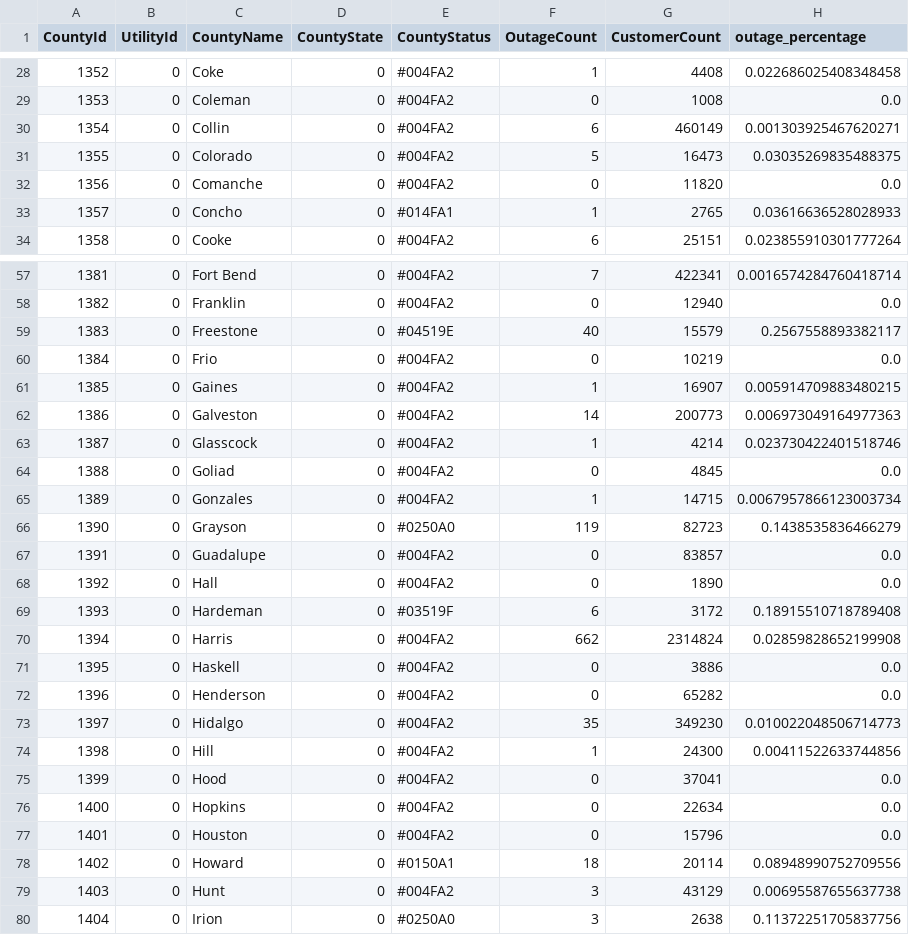
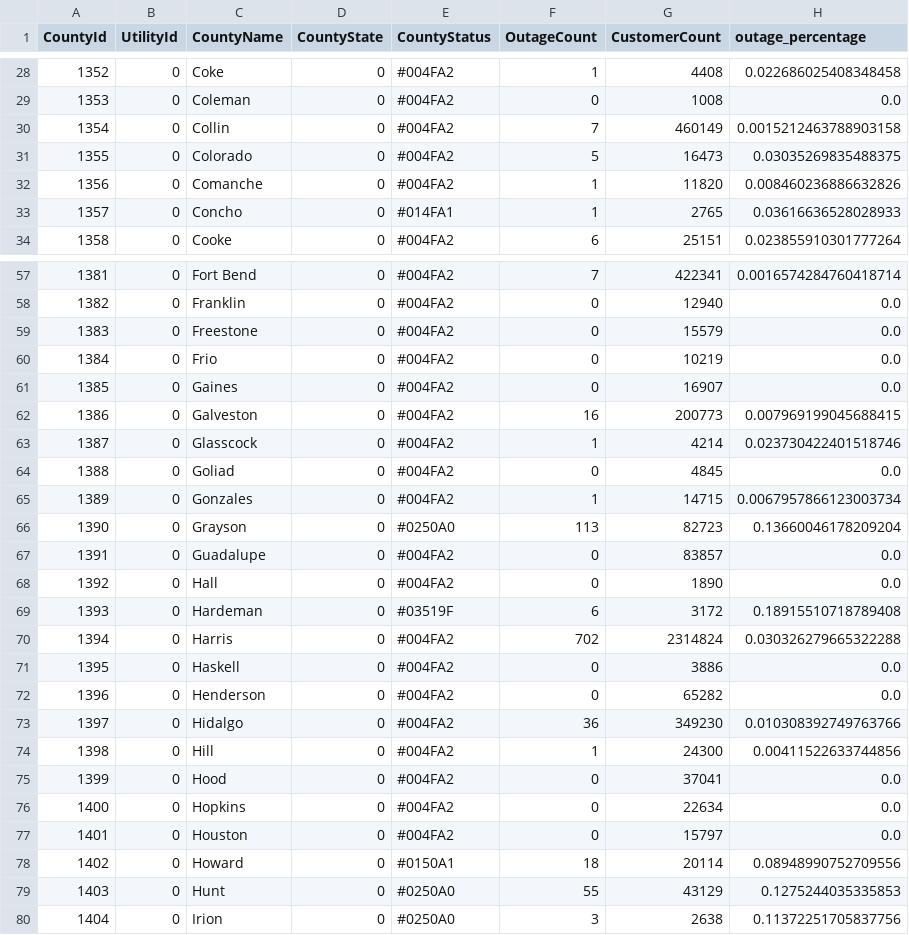
Before and after one commit to DallasMorningNews/20250304_severe-weather, a CSV file: data/latest.csv, drawn as a sheet; only a part is shown, gaps mark what is left out; the diff covers the shown part only.

```diff
--- a/data/latest.csv
+++ b/data/latest.csv
@@ -29,5 +29,5 @@ CountyId,UtilityId,CountyName,CountyState,CountyStatus,OutageCount,CustomerCount
 1353,0,Coleman,0,#004FA2,0,1008,0.0
-1354,0,Collin,0,#004FA2,6,460149,0.001303925467620271
+1354,0,Collin,0,#004FA2,7,460149,0.0015212463788903158
 1355,0,Colorado,0,#004FA2,5,16473,0.03035269835488375
-1356,0,Comanche,0,#004FA2,0,11820,0.0
+1356,0,Comanche,0,#004FA2,1,11820,0.008460236886632826
 1357,0,Concho,0,#014FA1,1,2765,0.03616636528028933
@@ -58,6 +58,6 @@ CountyId,UtilityId,CountyName,CountyState,CountyStatus,OutageCount,CustomerCount
 1382,0,Franklin,0,#004FA2,0,12940,0.0
-1383,0,Freestone,0,#04519E,40,15579,0.2567558893382117
+1383,0,Freestone,0,#004FA2,0,15579,0.0
 1384,0,Frio,0,#004FA2,0,10219,0.0
-1385,0,Gaines,0,#004FA2,1,16907,0.005914709883480215
-1386,0,Galveston,0,#004FA2,14,200773,0.006973049164977363
+1385,0,Gaines,0,#004FA2,0,16907,0.0
+1386,0,Galveston,0,#004FA2,16,200773,0.007969199045688415
 1387,0,Glasscock,0,#004FA2,1,4214,0.023730422401518746
@@ -65,3 +65,3 @@ CountyId,UtilityId,CountyName,CountyState,CountyStatus,OutageCount,CustomerCount
 1389,0,Gonzales,0,#004FA2,1,14715,0.0067957866123003734
-1390,0,Grayson,0,#0250A0,119,82723,0.1438535836466279
+1390,0,Grayson,0,#0250A0,113,82723,0.13660046178209204
 1391,0,Guadalupe,0,#004FA2,0,83857,0.0
@@ -69,6 +69,6 @@ CountyId,UtilityId,CountyName,CountyState,CountyStatus,OutageCount,CustomerCount
 1393,0,Hardeman,0,#03519F,6,3172,0.18915510718789408
-1394,0,Harris,0,#004FA2,662,2314824,0.02859828652199908
+1394,0,Harris,0,#004FA2,702,2314824,0.030326279665322288
 1395,0,Haskell,0,#004FA2,0,3886,0.0
 1396,0,Henderson,0,#004FA2,0,65282,0.0
-1397,0,Hidalgo,0,#004FA2,35,349230,0.010022048506714773
+1397,0,Hidalgo,0,#004FA2,36,349230,0.010308392749763766
 1398,0,Hill,0,#004FA2,1,24300,0.00411522633744856
@@ -76,5 +76,5 @@ CountyId,UtilityId,CountyName,CountyState,CountyStatus,OutageCount,CustomerCount
 1400,0,Hopkins,0,#004FA2,0,22634,0.0
-1401,0,Houston,0,#004FA2,0,15796,0.0
+1401,0,Houston,0,#004FA2,0,15797,0.0
 1402,0,Howard,0,#0150A1,18,20114,0.08948990752709556
-1403,0,Hunt,0,#004FA2,3,43129,0.00695587655637738
+1403,0,Hunt,0,#0250A0,55,43129,0.1275244035335853
 1404,0,Irion,0,#0250A0,3,2638,0.11372251705837756
```
Also changed, not shown: 77 edited cells elsewhere in this file.
